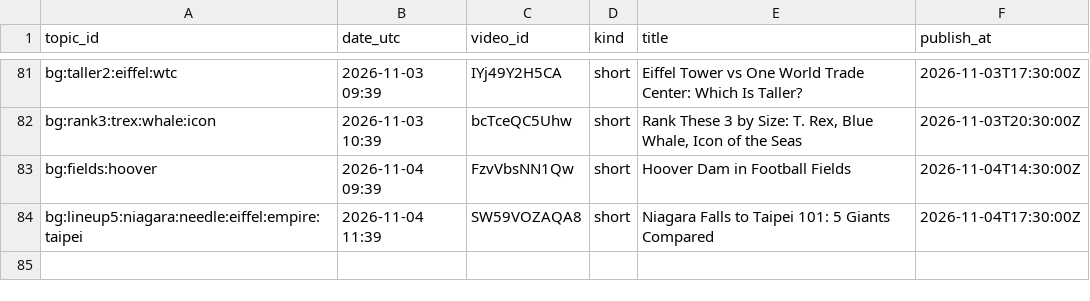
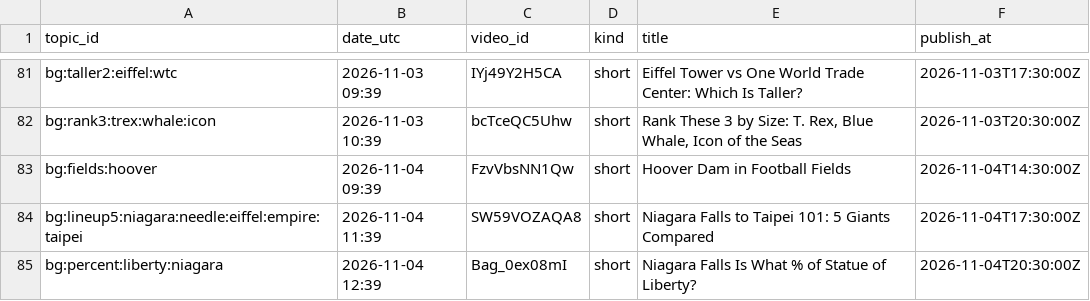
Before and after one commit to olgunkadirgulhan/fox-run-kids, a CSV file: records/bigger_published.csv, drawn as a sheet; only a part is shown, gaps mark what is left out.

Commit message:
bigger: 2026-11-04-1239

```diff
--- a/records/bigger_published.csv
+++ b/records/bigger_published.csv
@@ -84 +84,2 @@ bg:fields:hoover,2026-11-04 09:39,FzvVbsNN1Qw,short,Hoover Dam in Football Field
 bg:lineup5:niagara:needle:eiffel:empire:taipei,2026-11-04 11:39,SW59VOZAQA8,short,Niagara Falls to Taipei 101: 5 Giants Compared,2026-11-04T17:30:00Z
+bg:percent:liberty:niagara,2026-11-04 12:39,Bag_0ex08mI,short,Niagara Falls Is What % of Statue of Liberty?,2026-11-04T20:30:00Z
```
